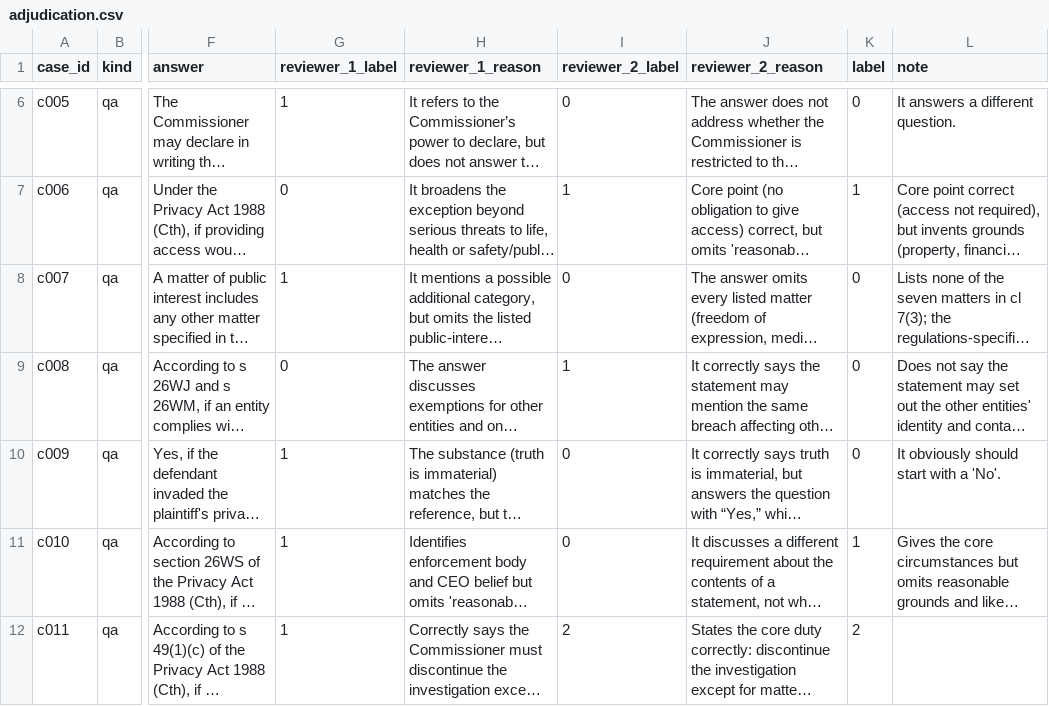
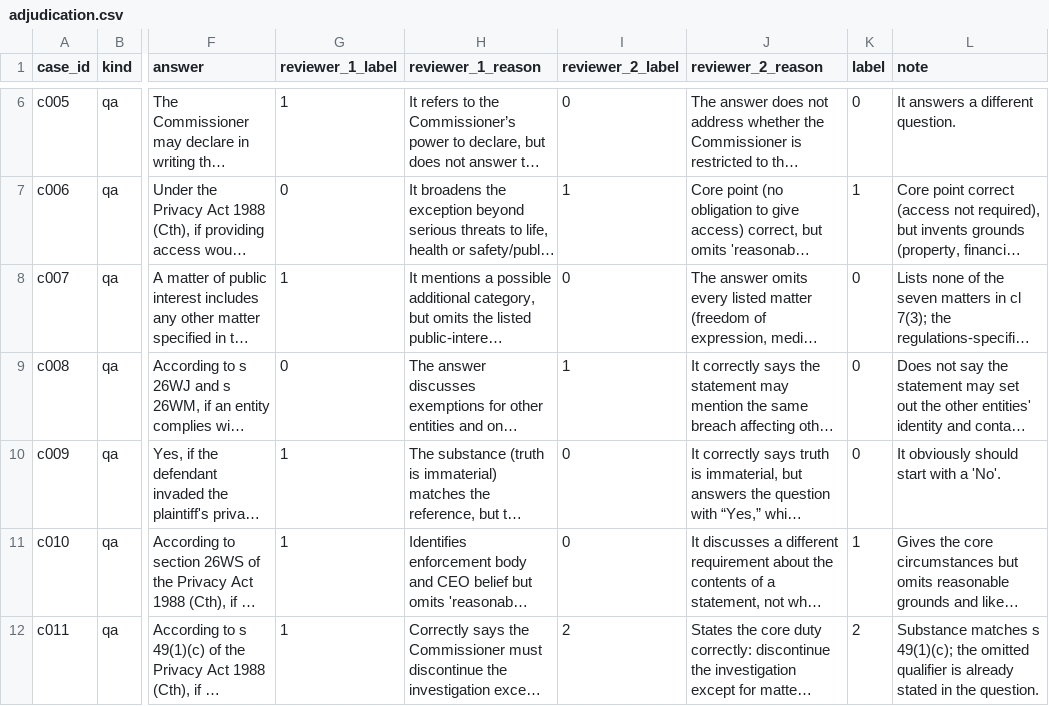
Before and after one commit to terry2710/privacy-act-lora-vs-rag, a CSV file: results/phase3/calibration/adjudication.csv, drawn as a sheet; only a part is shown, gaps mark what is left out; long unchanged cells end in …; the diff covers the shown part only; the diff names each change by its address in the sheet, - before the commit and + after, or states it on an @@ line.

Commit message:
Add a secondary-judge sensitivity run
Allow the full judging run to use either calibrated judge and write each
judge's scores to its own directory. Record in Deviations, before the full
run, that the secondary judge also scores every answer as an exploratory
sensitivity analysis, because calibration showed the primary judge scoring
A0 and A1 above the adjudicated labels and A2 slightly below them.

```diff
--- a/results/phase3/calibration/adjudication.csv
+++ b/results/phase3/calibration/adjudication.csv
-L12 (note): (empty)
+L12 (note): Substance matches s 49(1)(c); the omitted qualifier is already stated in the question.
```
Also changed, not shown: 2 edited cells elsewhere in this file, 3 other files.
